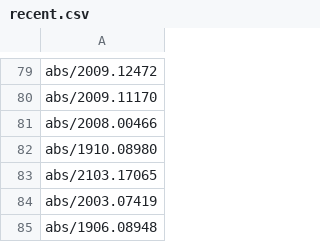
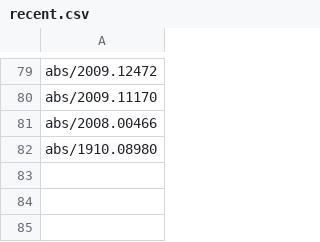
Before and after one commit to arxivwiki/arxivwiki, a CSV file: _data/recent.csv, drawn as a sheet; only a part is shown, gaps mark what is left out.

```diff
--- a/_data/recent.csv
+++ b/_data/recent.csv
@@ -82,4 +82 @@ abs/2008.00466
 abs/1910.08980
-abs/2103.17065
-abs/2003.07419
-abs/1906.08948
```
Also changed, not shown: 1 other file.
